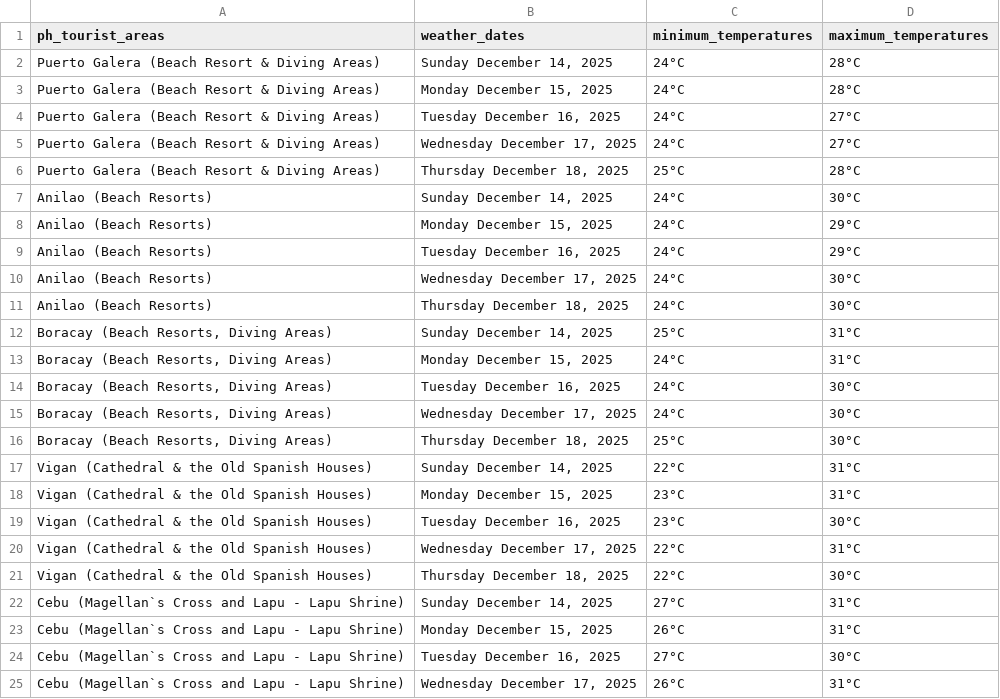
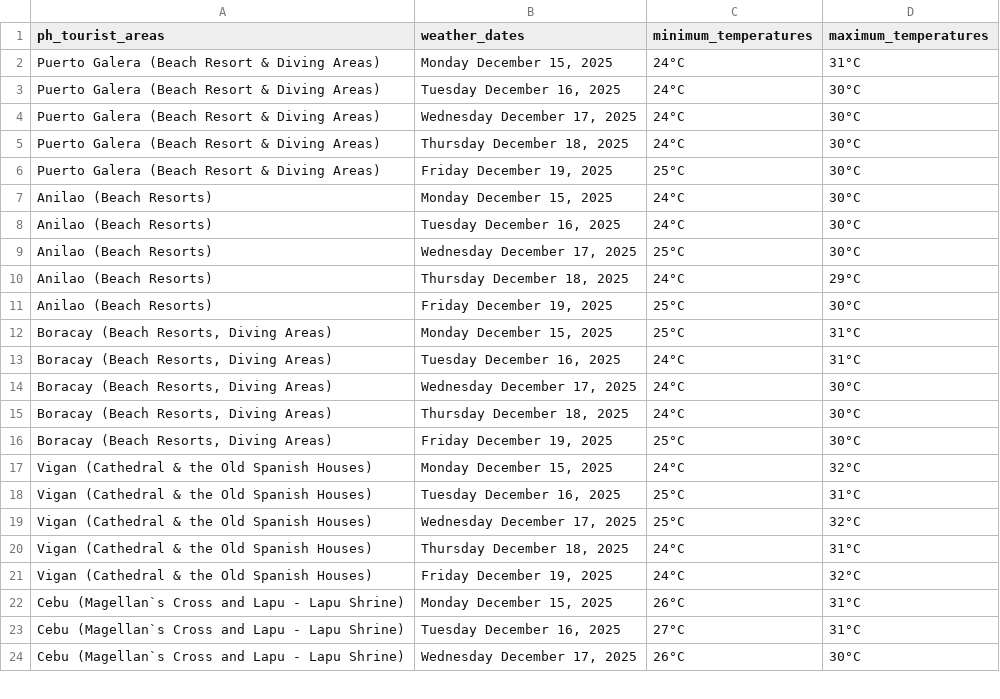
Before and after one commit to christianebacani/PAGASA-Weather-Data-Pipeline, a CSV file: data/stage/weather_outlook_for_ph_tourist_areas/ph_tourist_areas_weather_outlook.csv, drawn as a sheet; only a part is shown; the diff covers the shown part only.

```diff
--- a/data/stage/weather_outlook_for_ph_tourist_areas/ph_tourist_areas_weather_outlook.csv
+++ b/data/stage/weather_outlook_for_ph_tourist_areas/ph_tourist_areas_weather_outlook.csv
@@ -1,25 +1,24 @@
 ph_tourist_areas,weather_dates,minimum_temperatures,maximum_temperatures
-Puerto Galera (Beach Resort & Diving Areas),"Sunday December 14, 2025",24°C,28°C
-Puerto Galera (Beach Resort & Diving Areas),"Monday December 15, 2025",24°C,28°C
-Puerto Galera (Beach Resort & Diving Areas),"Tuesday December 16, 2025",24°C,27°C
-Puerto Galera (Beach Resort & Diving Areas),"Wednesday December 17, 2025",24°C,27°C
-Puerto Galera (Beach Resort & Diving Areas),"Thursday December 18, 2025",25°C,28°C
-Anilao (Beach Resorts),"Sunday December 14, 2025",24°C,30°C
-Anilao (Beach Resorts),"Monday December 15, 2025",24°C,29°C
-Anilao (Beach Resorts),"Tuesday December 16, 2025",24°C,29°C
-Anilao (Beach Resorts),"Wednesday December 17, 2025",24°C,30°C
-Anilao (Beach Resorts),"Thursday December 18, 2025",24°C,30°C
-"Boracay (Beach Resorts, Diving Areas)","Sunday December 14, 2025",25°C,31°C
-"Boracay (Beach Resorts, Diving Areas)","Monday December 15, 2025",24°C,31°C
-"Boracay (Beach Resorts, Diving Areas)","Tuesday December 16, 2025",24°C,30°C
+Puerto Galera (Beach Resort & Diving Areas),"Monday December 15, 2025",24°C,31°C
+Puerto Galera (Beach Resort & Diving Areas),"Tuesday December 16, 2025",24°C,30°C
+Puerto Galera (Beach Resort & Diving Areas),"Wednesday December 17, 2025",24°C,30°C
+Puerto Galera (Beach Resort & Diving Areas),"Thursday December 18, 2025",24°C,30°C
+Puerto Galera (Beach Resort & Diving Areas),"Friday December 19, 2025",25°C,30°C
+Anilao (Beach Resorts),"Monday December 15, 2025",24°C,30°C
+Anilao (Beach Resorts),"Tuesday December 16, 2025",24°C,30°C
+Anilao (Beach Resorts),"Wednesday December 17, 2025",25°C,30°C
+Anilao (Beach Resorts),"Thursday December 18, 2025",24°C,29°C
+Anilao (Beach Resorts),"Friday December 19, 2025",25°C,30°C
+"Boracay (Beach Resorts, Diving Areas)","Monday December 15, 2025",25°C,31°C
+"Boracay (Beach Resorts, Diving Areas)","Tuesday December 16, 2025",24°C,31°C
 "Boracay (Beach Resorts, Diving Areas)","Wednesday December 17, 2025",24°C,30°C
-"Boracay (Beach Resorts, Diving Areas)","Thursday December 18, 2025",25°C,30°C
-Vigan (Cathedral & the Old Spanish Houses),"Sunday December 14, 2025",22°C,31°C
-Vigan (Cathedral & the Old Spanish Houses),"Monday December 15, 2025",23°C,31°C
-Vigan (Cathedral & the Old Spanish Houses),"Tuesday December 16, 2025",23°C,30°C
-Vigan (Cathedral & the Old Spanish Houses),"Wednesday December 17, 2025",22°C,31°C
-Vigan (Cathedral & the Old Spanish Houses),"Thursday December 18, 2025",22°C,30°C
-Cebu (Magellan`s Cross and Lapu - Lapu Shrine),"Sunday December 14, 2025",27°C,31°C
+"Boracay (Beach Resorts, Diving Areas)","Thursday December 18, 2025",24°C,30°C
+"Boracay (Beach Resorts, Diving Areas)","Friday December 19, 2025",25°C,30°C
+Vigan (Cathedral & the Old Spanish Houses),"Monday December 15, 2025",24°C,32°C
+Vigan (Cathedral & the Old Spanish Houses),"Tuesday December 16, 2025",25°C,31°C
+Vigan (Cathedral & the Old Spanish Houses),"Wednesday December 17, 2025",25°C,32°C
+Vigan (Cathedral & the Old Spanish Houses),"Thursday December 18, 2025",24°C,31°C
+Vigan (Cathedral & the Old Spanish Houses),"Friday December 19, 2025",24°C,32°C
 Cebu (Magellan`s Cross and Lapu - Lapu Shrine),"Monday December 15, 2025",26°C,31°C
-Cebu (Magellan`s Cross and Lapu - Lapu Shrine),"Tuesday December 16, 2025",27°C,30°C
-Cebu (Magellan`s Cross and Lapu - Lapu Shrine),"Wednesday December 17, 2025",26°C,31°C
+Cebu (Magellan`s Cross and Lapu - Lapu Shrine),"Tuesday December 16, 2025",27°C,31°C
+Cebu (Magellan`s Cross and Lapu - Lapu Shrine),"Wednesday December 17, 2025",26°C,30°C
```
Also changed, not shown: 6 added rows, 5 removed rows and 49 edited cells elsewhere in this file, 1 other file.
